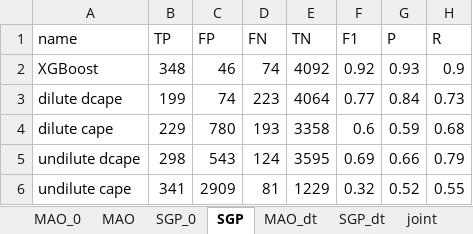
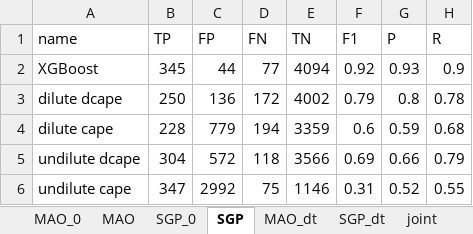
Before and after one commit to eexcalibur/ML_trigger, an Excel workbook: ML/dmpdz.xlsx, sheet SGP, drawn as a sheet; values as stored, in another font and other column widths than the file's, no borders; the diff names each change by its address in the sheet, - before the commit and + after, or states it on an @@ line.

```diff
--- a/ML/dmpdz.xlsx (sheet SGP)
+++ b/ML/dmpdz.xlsx (sheet SGP)
-B2 (TP): 348
+B2 (TP): 345
-C2 (FP): 46
+C2 (FP): 44
-D2 (FN): 74
+D2 (FN): 77
-E2 (TN): 4092
+E2 (TN): 4094
-B3 (TP): 199
+B3 (TP): 250
-C3 (FP): 74
+C3 (FP): 136
-D3 (FN): 223
+D3 (FN): 172
-E3 (TN): 4064
+E3 (TN): 4002
-F3 (F1): 0.77
+F3 (F1): 0.79
-G3 (P): 0.84
+G3 (P): 0.8
-H3 (R): 0.73
+H3 (R): 0.78
-B4 (TP): 229
+B4 (TP): 228
-C4 (FP): 780
+C4 (FP): 779
-D4 (FN): 193
+D4 (FN): 194
-E4 (TN): 3358
+E4 (TN): 3359
-B5 (TP): 298
+B5 (TP): 304
-C5 (FP): 543
+C5 (FP): 572
-D5 (FN): 124
+D5 (FN): 118
-E5 (TN): 3595
+E5 (TN): 3566
-B6 (TP): 341
+B6 (TP): 347
-C6 (FP): 2909
+C6 (FP): 2992
-D6 (FN): 81
+D6 (FN): 75
-E6 (TN): 1229
+E6 (TN): 1146
-F6 (F1): 0.32
+F6 (F1): 0.31
```
Also changed, not shown: sheet XGB_udd, sheet MAO_dt, sheet SGP_dt, sheet joint, sheet MAO, 36 other files.
